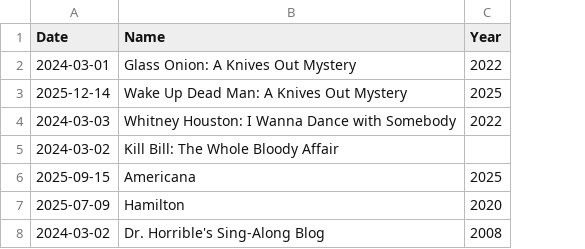
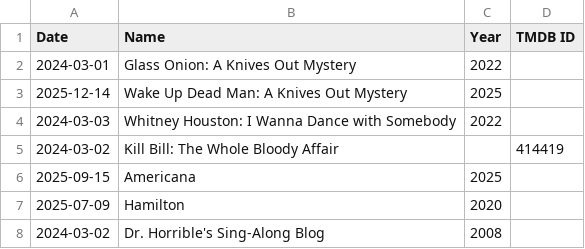
Before and after one commit to MrAwesomeFace/Movies, a CSV file: data/letterboxd-import.csv, drawn as a sheet; the diff names each change by its address in the sheet, - before the commit and + after, or states it on an @@ line.

```diff
--- a/data/letterboxd-import.csv
+++ b/data/letterboxd-import.csv
+column D (TMDB ID), row 5: 414419
```
Also changed, not shown: 1 other file.
